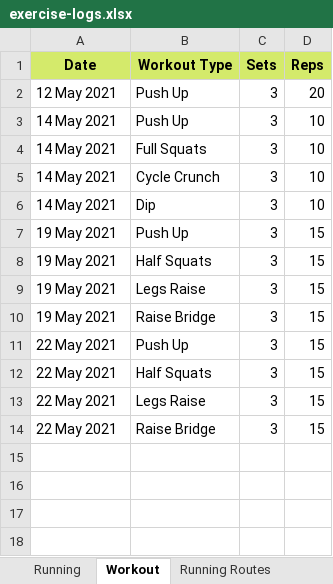
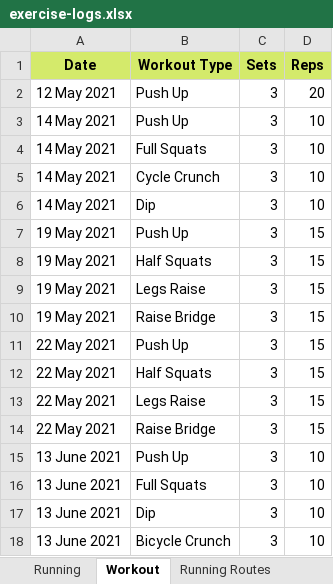
Before and after one commit to NaimJamalludin/exercise-logs, an Excel workbook: exercise-logs.xlsx, sheet Workout, drawn as a sheet; values as stored, in another font and other column widths than the file's, no borders; the diff names each change by its address in the sheet, - before the commit and + after, or states it on an @@ line.

Commit message:
Insert new entry

```diff
--- a/exercise-logs.xlsx (sheet Workout)
+++ b/exercise-logs.xlsx (sheet Workout)
+row 15: 13 June 2021 | Push Up | 3 | 10
+row 16: 13 June 2021 | Full Squats | 3 | 10
+row 17: 13 June 2021 | Dip | 3 | 10
+row 18: 13 June 2021 | Bicycle Crunch | 3 | 10
```
Also changed, not shown: sheet Running, 1 other file.
